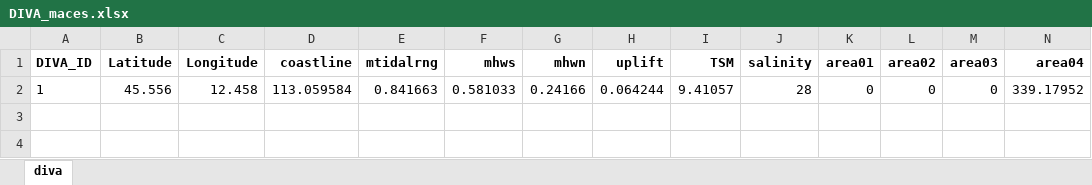
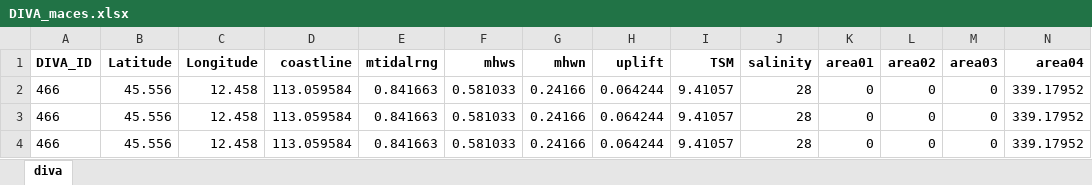
Before and after one commit to tanzeli1982/MACES, an Excel workbook: src/DIVA_maces.xlsx, sheet diva, drawn as a sheet; only a part is shown; values as stored, in another font and other column widths than the file's, no borders; rows hold the shown columns only; the diff names each change by its address in the sheet, - before the commit and + after, or states it on an @@ line.

```diff
--- a/src/DIVA_maces.xlsx (sheet diva)
+++ b/src/DIVA_maces.xlsx (sheet diva)
-A2 (DIVA_ID): 1
+A2 (DIVA_ID): 466
+row 3: 466 | 45.556 | 12.458 | 113.059584 | 0.841663 | 0.581033 | 0.24166 | 0.064244 | 9.41057 | 28 | 0 | 0 | 0 | 339.17952
+row 4: 466 | 45.556 | 12.458 | 113.059584 | 0.841663 | 0.581033 | 0.24166 | 0.064244 | 9.41057 | 28 | 0 | 0 | 0 | 339.17952
```
Also changed, not shown: 3 other files.
